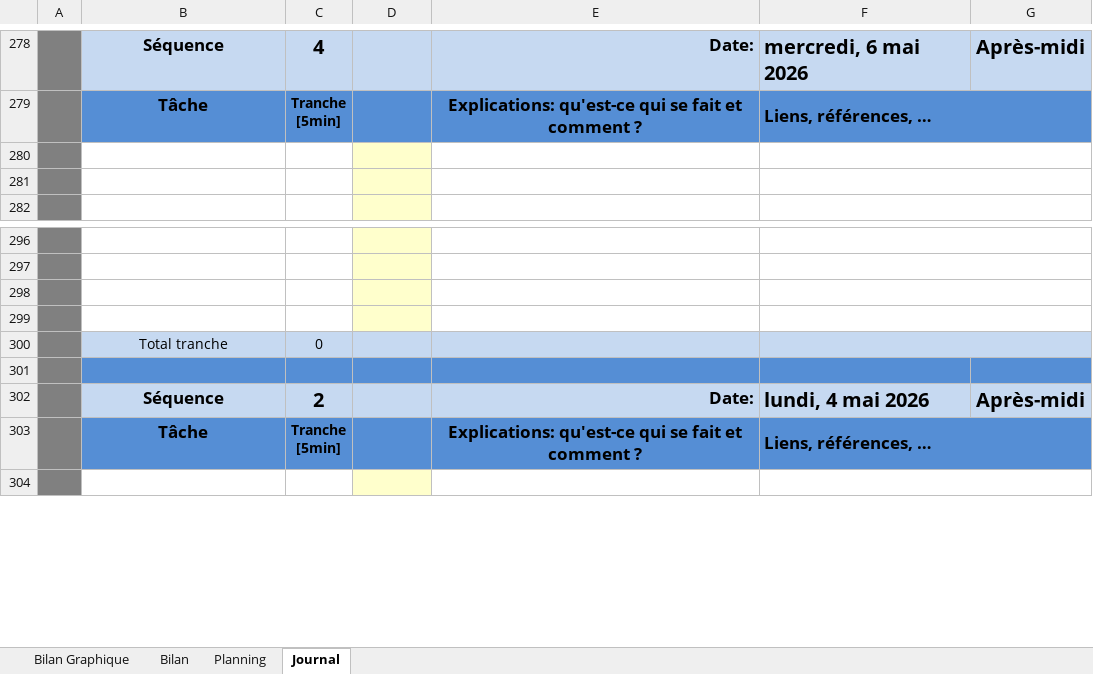
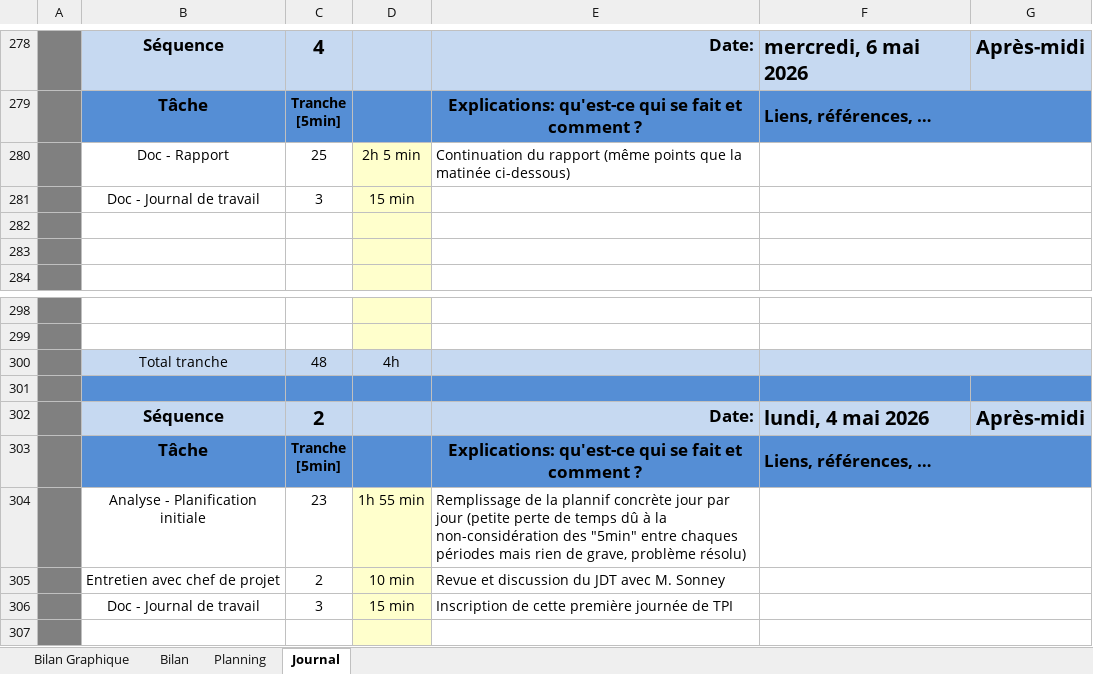
Before and after one commit to cyrilnapo/TPI_GestionCitations, an Excel workbook: doc/jdt_NapoleoneCyril_GestionCitations.xlsm, sheet Journal, drawn as a sheet; only a part is shown, gaps mark what is left out; values as stored, in another font and other column widths than the file's, no borders; charts and pictures and conditional formats not drawn; 1 other sheet too large or unreadable and not compared; removed rows and columns are numbered as before the commit, all else as after; the diff covers the shown part only; the diff names each change by its address in the sheet, - before the commit and + after, or states it on an @@ line.

```diff
--- a/doc/jdt_NapoleoneCyril_GestionCitations.xlsm (sheet Journal)
+++ b/doc/jdt_NapoleoneCyril_GestionCitations.xlsm (sheet Journal)
+row 280:  | Doc - Rapport | 25 | 2h 5 min | Continuation du rapport (même points que la matinée ci-dessous)
+row 281:  | Doc - Journal de travail | 3 | 15 min
-row 300: (empty)
+row 300:  | Total tranche | 48 | 4h
-B300:C300 fill: none
+B300:C300 fill: #C6D9F1
-D300 fill: #FFFFCC
+D300 fill: #C6D9F1
-E300:G300 fill: none
+E300:G300 fill: #C6D9F1
-row 299: (empty)
-row 300:  | Total tranche | 0
+row 304:  | Analyse - Planification initiale | 23 | 1h 55 min | Remplissage de la plannif concrète jour par jour (petite perte de temps dû à la non-considération des "5min" entre chaques périodes mais rien de grave, problème résolu)
+row 305:  | Entretien avec chef de projet | 2 | 10 min | Revue et discussion du JDT avec M. Sonney
+row 306:  | Doc - Journal de travail | 3 | 15 min | Inscription de cette première journée de TPI
```
Also changed, not shown: 9 added rows, 12 removed rows, 2 moved rows, 6 edited cells, cell formats and merged cells elsewhere in this sheet, sheet Planning, formulas that keep their value, charts or pictures, 3 other files.
